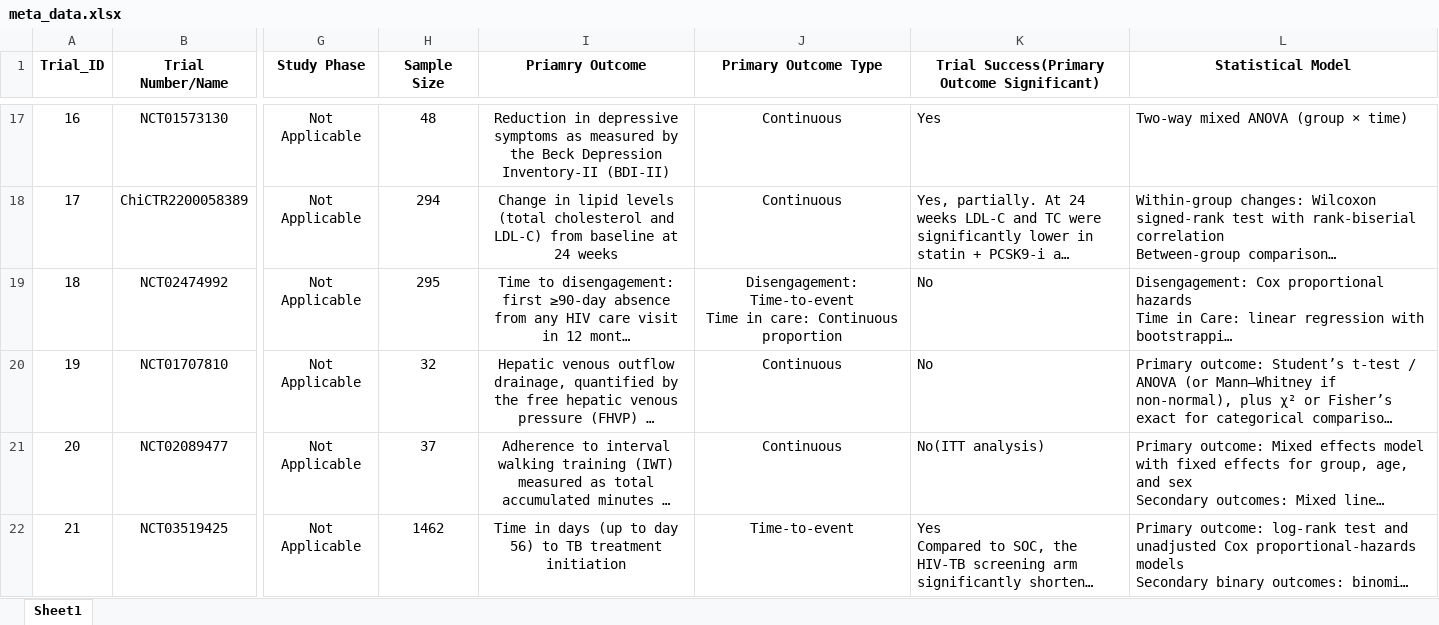
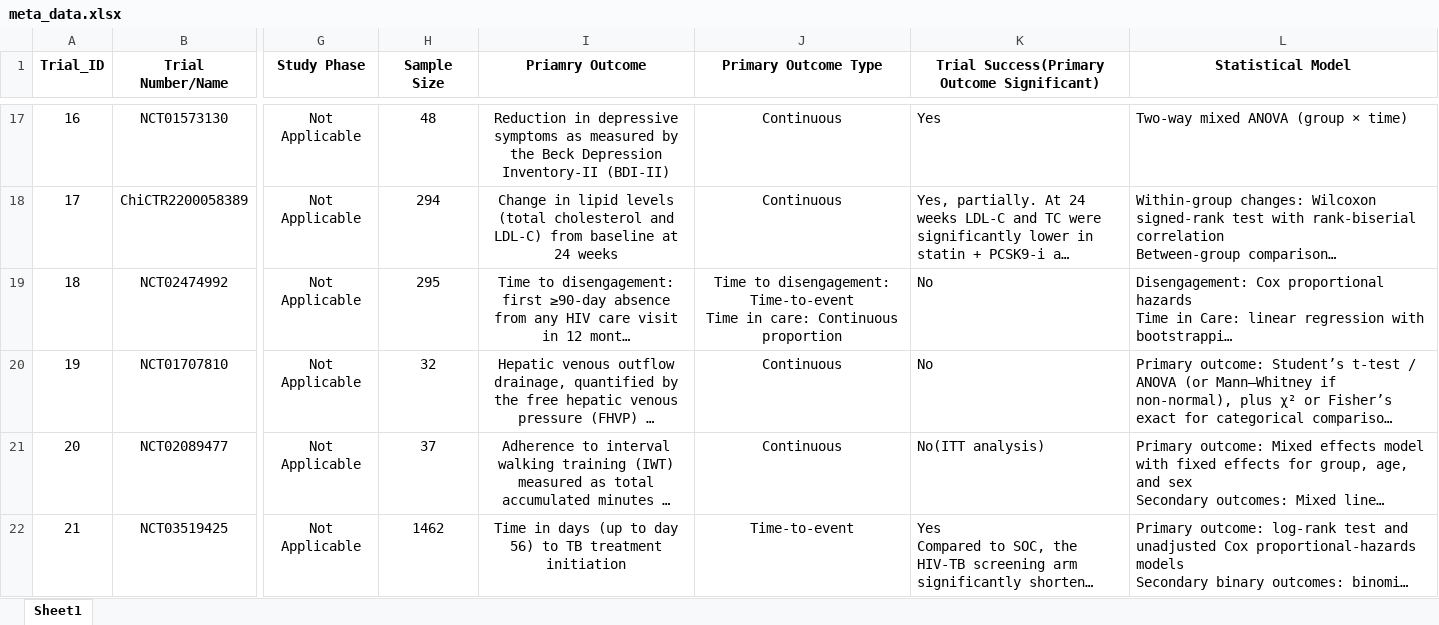
Before and after one commit to syl051088/RCT_Data, an Excel workbook: cleaned_data/meta_data.xlsx, sheet Sheet1, drawn as a sheet; only a part is shown, gaps mark what is left out; long unchanged cells end in …; values as stored, in another font and other column widths than the file's, no borders; ↵ is a line break in a cell; the diff names each change by its address in the sheet, - before the commit and + after, or states it on an @@ line.

```diff
--- a/cleaned_data/meta_data.xlsx (sheet Sheet1)
+++ b/cleaned_data/meta_data.xlsx (sheet Sheet1)
-J19 (Primary Outcome Type): Disengagement: Time-to-event ↵ Time…
+J19 (Primary Outcome Type): Time to disengagement: Time-to-event ↵ Time…
```
Also changed, not shown: 3 other files.
